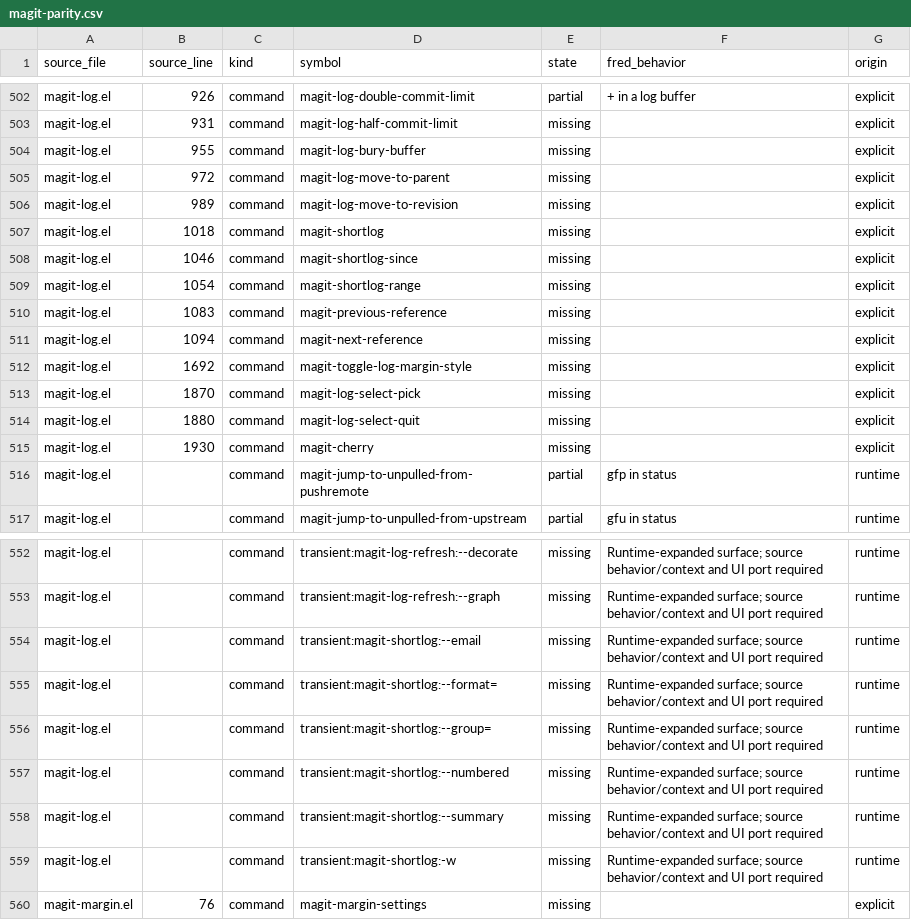
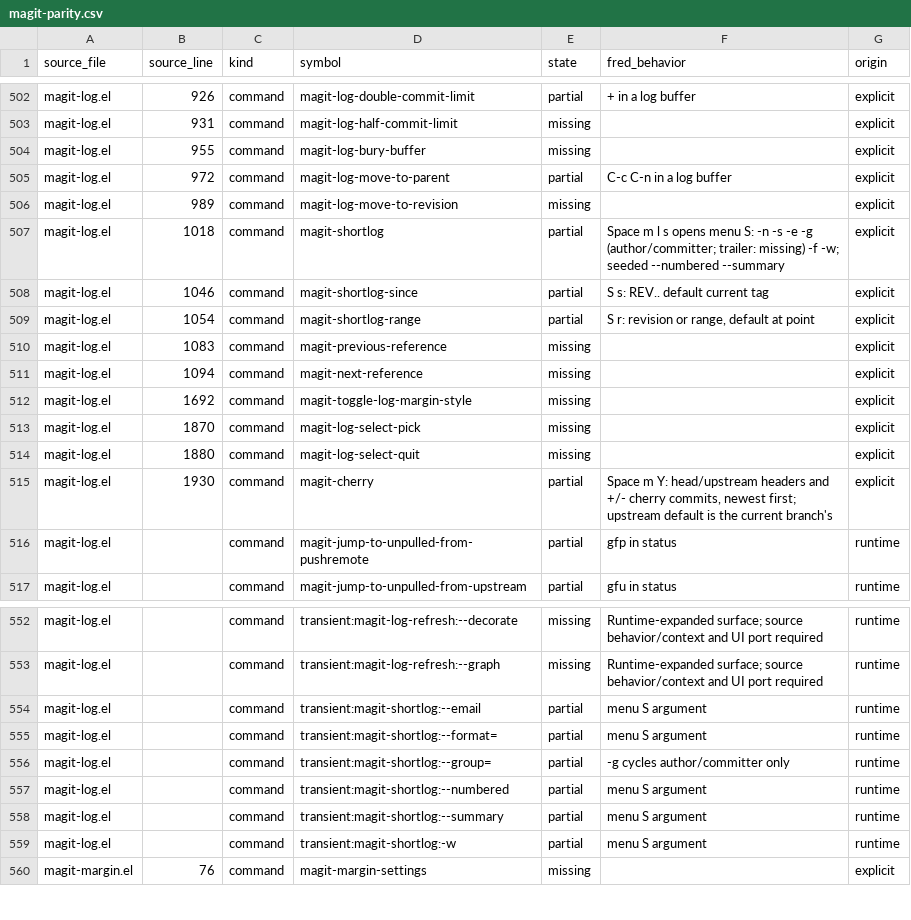
Before and after one commit to guylyons/fred, a CSV file: docs/magit-parity.csv, drawn as a sheet; only a part is shown, gaps mark what is left out.

```diff
--- a/docs/magit-parity.csv
+++ b/docs/magit-parity.csv
@@ -504,7 +504,7 @@ magit-log.el,931,command,magit-log-half-commit-limit,missing,,explicit
 magit-log.el,955,command,magit-log-bury-buffer,missing,,explicit
-magit-log.el,972,command,magit-log-move-to-parent,missing,,explicit
+magit-log.el,972,command,magit-log-move-to-parent,partial,C-c C-n in a log buffer,explicit
 magit-log.el,989,command,magit-log-move-to-revision,missing,,explicit
-magit-log.el,1018,command,magit-shortlog,missing,,explicit
-magit-log.el,1046,command,magit-shortlog-since,missing,,explicit
-magit-log.el,1054,command,magit-shortlog-range,missing,,explicit
+magit-log.el,1018,command,magit-shortlog,partial,Space m l s opens menu S: -n -s -e -g (author/committer; trailer: missing) -f -w; seeded --numbered --summary,explicit
+magit-log.el,1046,command,magit-shortlog-since,partial,S s: REV.. default current tag,explicit
+magit-log.el,1054,command,magit-shortlog-range,partial,"S r: revision or range, default at point",explicit
 magit-log.el,1083,command,magit-previous-reference,missing,,explicit
@@ -514,3 +514,3 @@ magit-log.el,1870,command,magit-log-select-pick,missing,,explicit
 magit-log.el,1880,command,magit-log-select-quit,missing,,explicit
-magit-log.el,1930,command,magit-cherry,missing,,explicit
+magit-log.el,1930,command,magit-cherry,partial,"Space m Y: head/upstream headers and +/- cherry commits, newest first; upstream default is the current branch's",explicit
 magit-log.el,,command,magit-jump-to-unpulled-from-pushremote,partial,gfp in status,runtime
@@ -553,8 +553,8 @@ magit-log.el,,command,transient:magit-log-refresh:--decorate,missing,Runtime-exp
 magit-log.el,,command,transient:magit-log-refresh:--graph,missing,Runtime-expanded surface; source behavior/context and UI port required,runtime
-magit-log.el,,command,transient:magit-shortlog:--email,missing,Runtime-expanded surface; source behavior/context and UI port required,runtime
-magit-log.el,,command,transient:magit-shortlog:--format=,missing,Runtime-expanded surface; source behavior/context and UI port required,runtime
-magit-log.el,,command,transient:magit-shortlog:--group=,missing,Runtime-expanded surface; source behavior/context and UI port required,runtime
-magit-log.el,,command,transient:magit-shortlog:--numbered,missing,Runtime-expanded surface; source behavior/context and UI port required,runtime
-magit-log.el,,command,transient:magit-shortlog:--summary,missing,Runtime-expanded surface; source behavior/context and UI port required,runtime
-magit-log.el,,command,transient:magit-shortlog:-w,missing,Runtime-expanded surface; source behavior/context and UI port required,runtime
+magit-log.el,,command,transient:magit-shortlog:--email,partial,menu S argument,runtime
+magit-log.el,,command,transient:magit-shortlog:--format=,partial,menu S argument,runtime
+magit-log.el,,command,transient:magit-shortlog:--group=,partial,-g cycles author/committer only,runtime
+magit-log.el,,command,transient:magit-shortlog:--numbered,partial,menu S argument,runtime
+magit-log.el,,command,transient:magit-shortlog:--summary,partial,menu S argument,runtime
+magit-log.el,,command,transient:magit-shortlog:-w,partial,menu S argument,runtime
 magit-margin.el,76,command,magit-margin-settings,missing,,explicit
```
Also changed, not shown: 9 other files.
